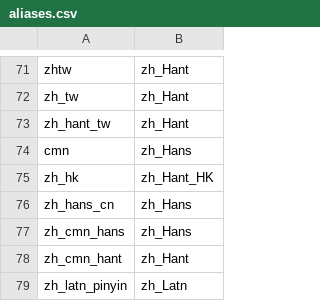
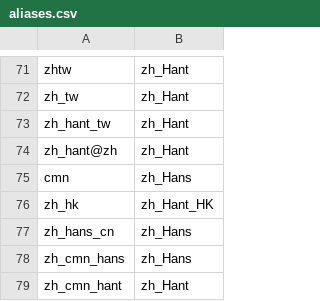
Before and after one commit to WeblateOrg/language-data, a CSV file: aliases.csv, drawn as a sheet; only a part is shown, gaps mark what is left out; the shorter side is filled out with more unchanged rows; the diff names each change by its address in the sheet, - before the commit and + after, or states it on an @@ line.

```diff
--- a/aliases.csv
+++ b/aliases.csv
+row 74: zh_hant@zh | zh_Hant
```
Also changed, not shown: languages.csv.
